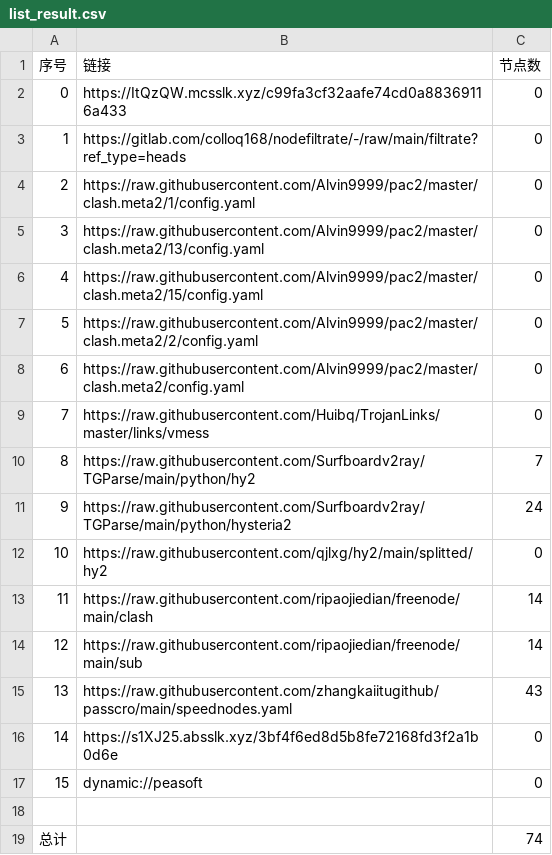
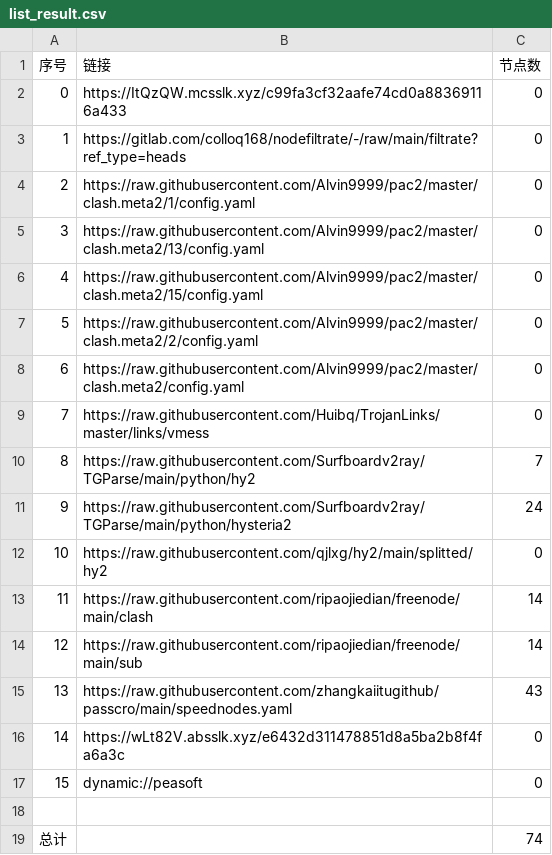
Before and after one commit to lihong19801/zidongzhuaqu4, a CSV file: list_result.csv, drawn as a sheet.

```diff
--- a/list_result.csv
+++ b/list_result.csv
@@ -15,3 +15,3 @@
 13,https://raw.githubusercontent.com/zhangkaiitugithub/passcro/main/speednodes.yaml,43
-14,https://s1XJ25.absslk.xyz/3bf4f6ed8d5b8fe72168fd3f2a1b0d6e,0
+14,https://wLt82V.absslk.xyz/e6432d311478851d8a5ba2b8f4fa6a3c,0
 15,dynamic://peasoft,0
```
Also changed, not shown: 3 other files.
